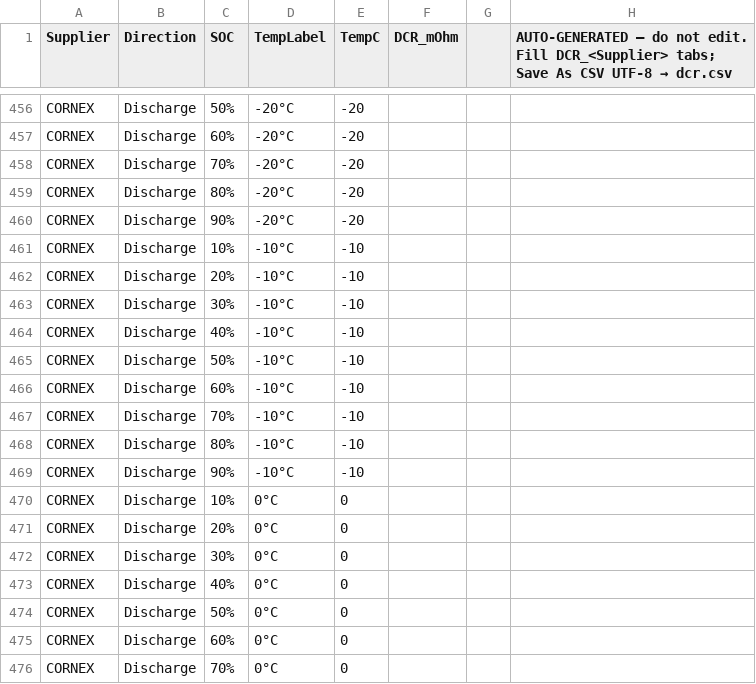
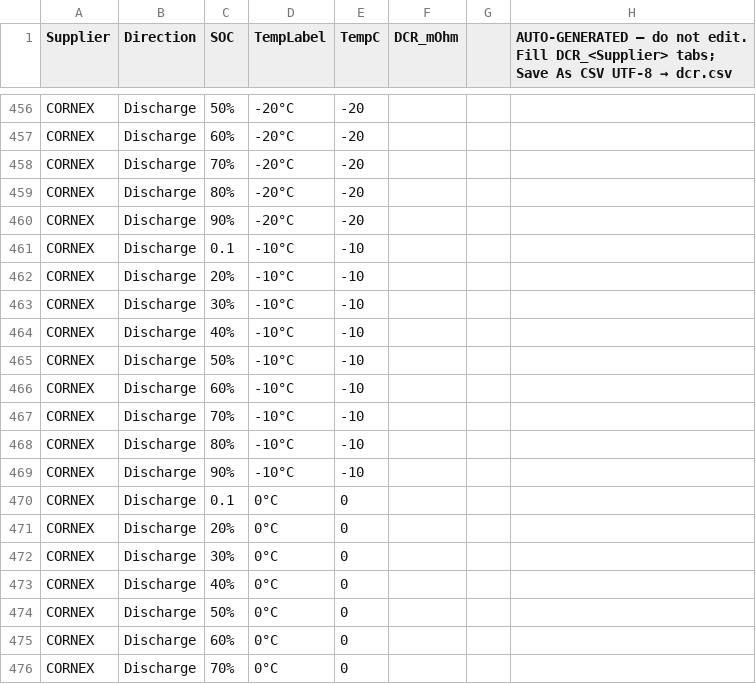
Before and after one commit to mayurtailor110-eng/A-to-A-comparision, a CSV file: dcr.csv, drawn as a sheet; only a part is shown, gaps mark what is left out; the diff covers the shown part only.

```diff
--- a/dcr.csv
+++ b/dcr.csv
@@ -460,3 +460,3 @@ CORNEX,Discharge,80%,-20°C,-20,,,
 CORNEX,Discharge,90%,-20°C,-20,,,
-CORNEX,Discharge,10%,-10°C,-10,,,
+CORNEX,Discharge,0.1,-10°C,-10,,,
 CORNEX,Discharge,20%,-10°C,-10,,,
@@ -469,3 +469,3 @@ CORNEX,Discharge,80%,-10°C,-10,,,
 CORNEX,Discharge,90%,-10°C,-10,,,
-CORNEX,Discharge,10%,0°C,0,,,
+CORNEX,Discharge,0.1,0°C,0,,,
 CORNEX,Discharge,20%,0°C,0,,,
```
Also changed, not shown: 21 edited cells elsewhere in this file.
